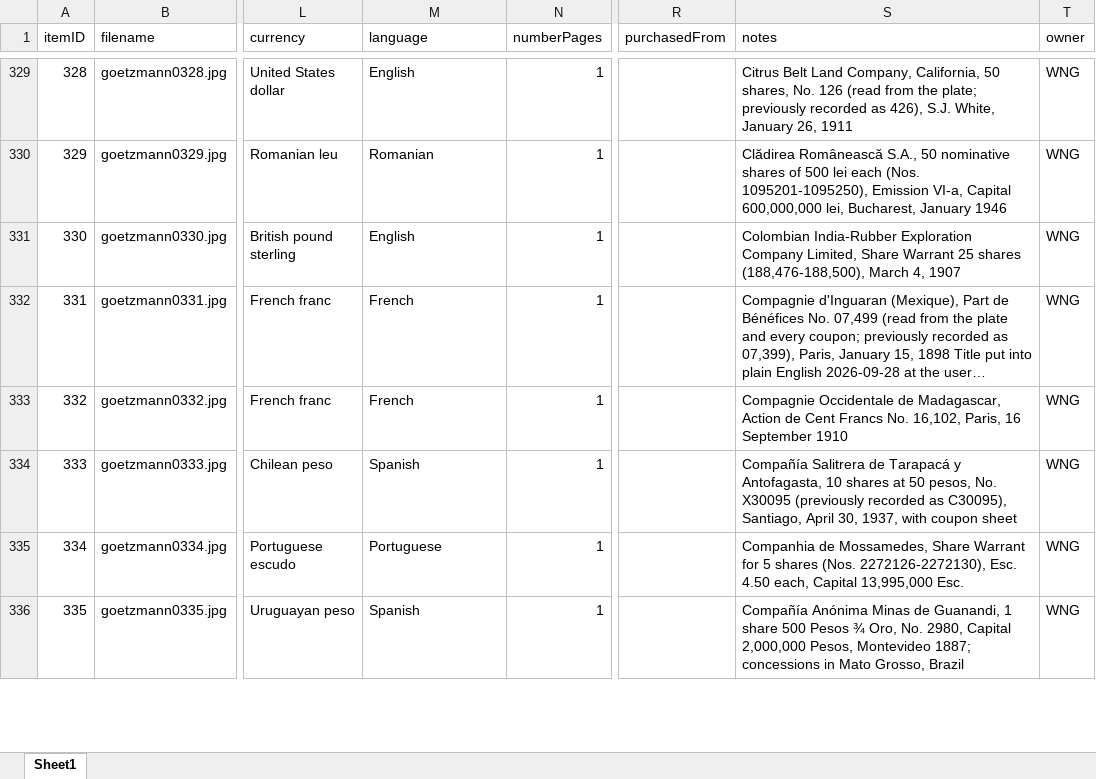
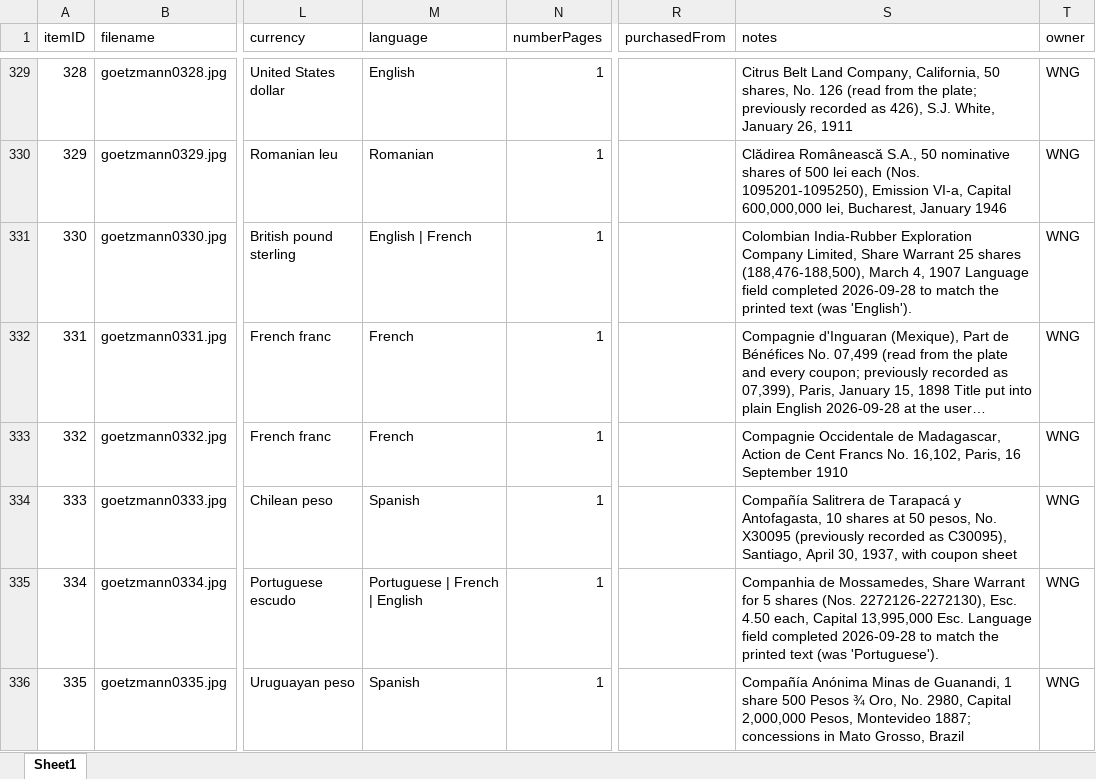
Before and after one commit to yale-icf/oov-museum, an Excel workbook: oov_data_new_edit_2.xlsx, sheet Sheet1, drawn as a sheet; only a part is shown, gaps mark what is left out; long unchanged cells end in …; values as stored, in another font and other column widths than the file's, no borders; the diff covers the shown part only; the diff names each change by its address in the sheet, - before the commit and + after, or states it on an @@ line.

```diff
--- a/oov_data_new_edit_2.xlsx (sheet Sheet1)
+++ b/oov_data_new_edit_2.xlsx (sheet Sheet1)
-M331 (language): English
+M331 (language): English | French
-S331 (notes): …4, 1907
+S331 (notes): …4, 1907 Language field completed 2026-09-28 to match the printed text (was 'English').
-M335 (language): Portuguese
+M335 (language): Portuguese | French | English
-S335 (notes): …13,995,000 Esc.
+S335 (notes): …13,995,000 Esc. Language field completed 2026-09-28 to match the printed text (was 'Portuguese').
```
Also changed, not shown: 32 edited cells elsewhere in this sheet, 2 other files.
